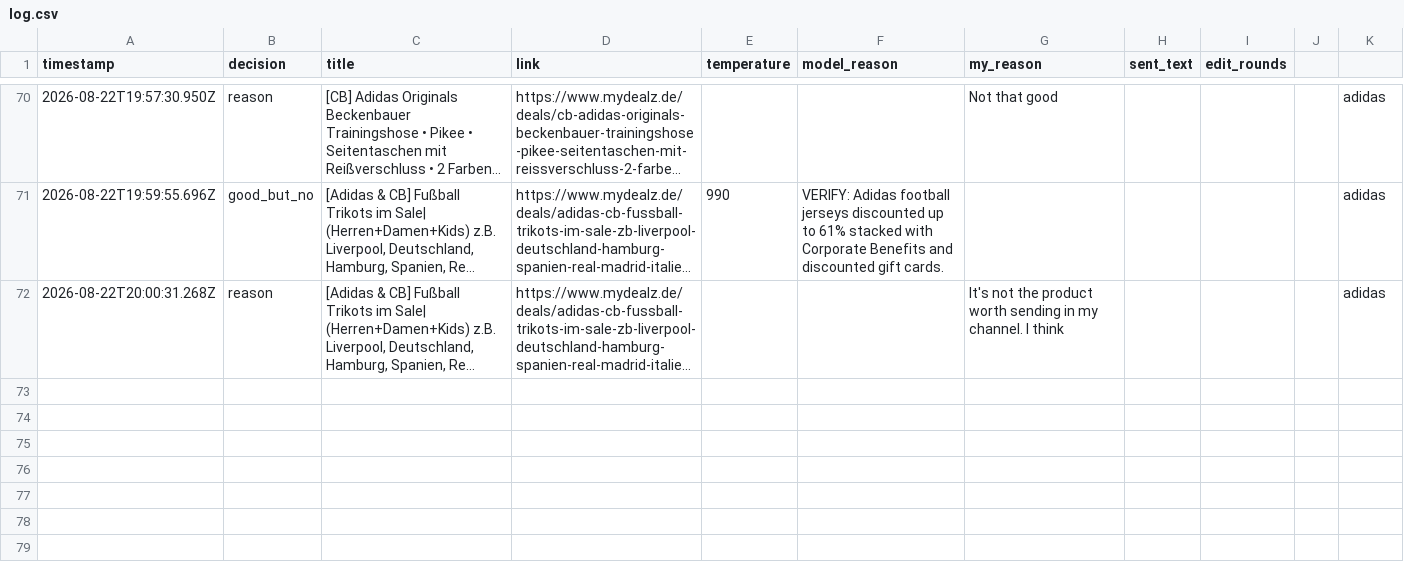
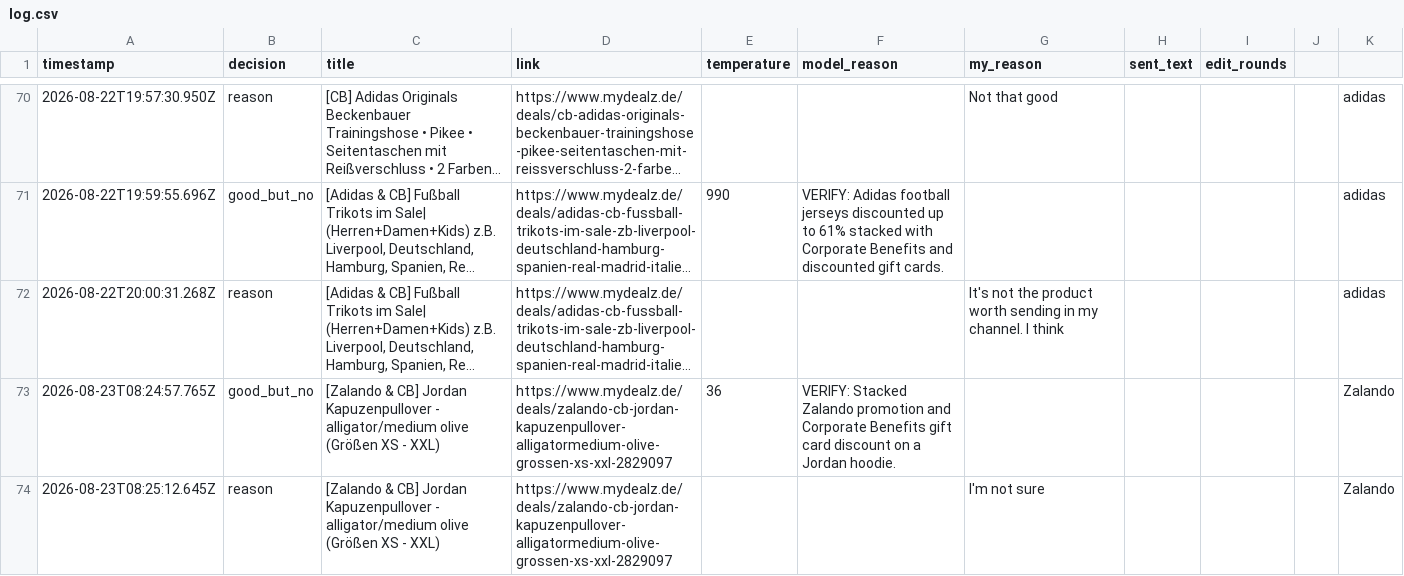
Before and after one commit to sma6871/dealbot, a CSV file: data/log.csv, drawn as a sheet; only a part is shown, gaps mark what is left out; long unchanged cells end in …; the diff names each change by its address in the sheet, - before the commit and + after, or states it on an @@ line.

Commit message:
chore: sync decisions 2026-08-23T12:47

```diff
--- a/data/log.csv
+++ b/data/log.csv
+row 73: 2026-08-23T08:24:57.765Z | good_but_no | [Zalando & CB] Jordan Kapuzenpullover - alligator/medium olive (Größen XS - XXL) | https://www.mydealz.de/deals/zalando-cb-jordan-kapuzenpullover-alligatormedium-olive-grossen-xs-xxl-2829097 | 36 | VERIFY: Stacked Zalando promotion and Corporate Benefits gift card discount on a Jordan hoodie. |  |  |  |  | Zalando
+row 74: 2026-08-23T08:25:12.645Z | reason | [Zalando & CB] Jordan Kapuzenpullover - alligator/medium olive (Größen XS - XXL) | https://www.mydealz.de/deals/zalando-cb-jordan-kapuzenpullover-alligatormedium-olive-grossen-xs-xxl-2829097 |  |  | I'm not sure |  |  |  | Zalando
```
